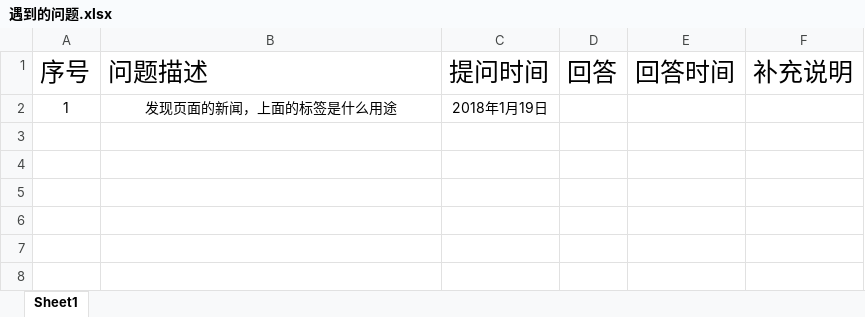
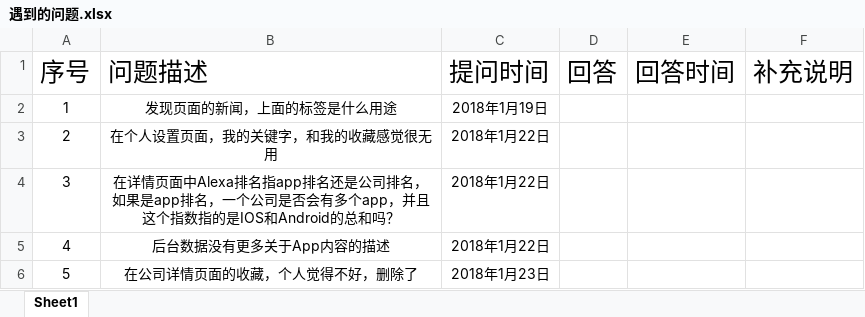
Before and after one commit to jiahengcen/newFind, an Excel workbook: 需求书/遇到的问题.xlsx, sheet Sheet1, drawn as a sheet; values as stored, in another font and other column widths than the file's, no borders; charts and pictures and table styles not drawn; the diff names each change by its address in the sheet, - before the commit and + after, or states it on an @@ line.

```diff
--- a/需求书/遇到的问题.xlsx (sheet Sheet1)
+++ b/需求书/遇到的问题.xlsx (sheet Sheet1)
+row 3: 2 | 在个人设置页面，我的关键字，和我的收藏感觉很无用 | 2018年1月22日
+row 4: 3 | 在详情页面中Alexa排名指app排名还是公司排名，如果是app排名，一个公司是否会有多个app，并且这个指数指的是IOS和Android的总和吗？ | 2018年1月22日
+row 5: 4 | 后台数据没有更多关于App内容的描述 | 2018年1月22日
+row 6: 5 | 在公司详情页面的收藏，个人觉得不好，删除了 | 2018年1月23日
```
Also changed, not shown: 3 other files.
